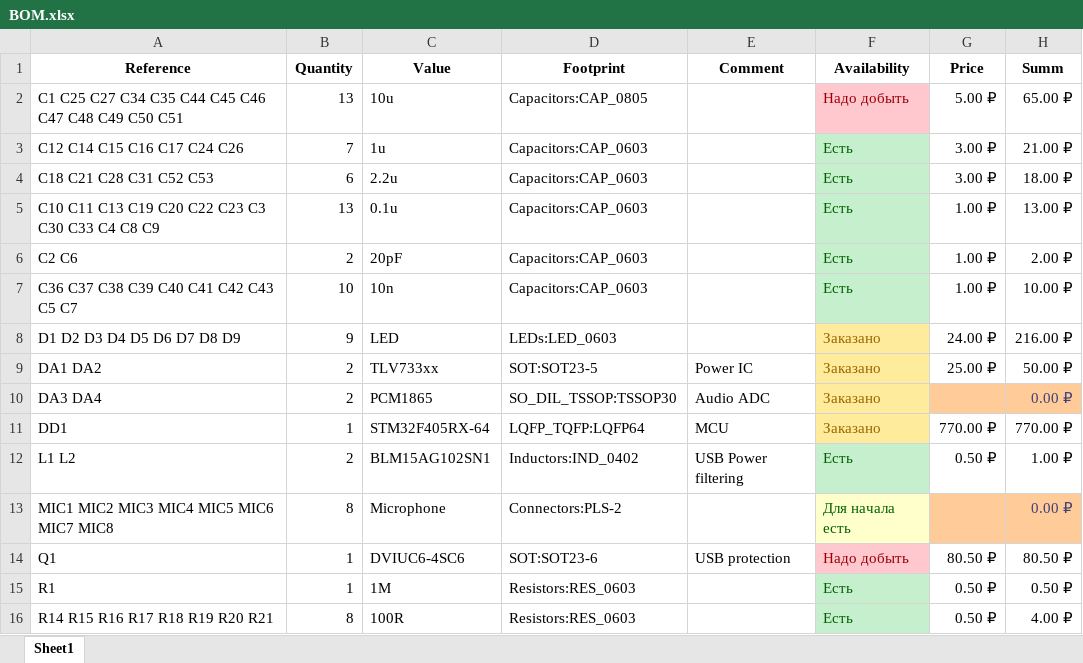
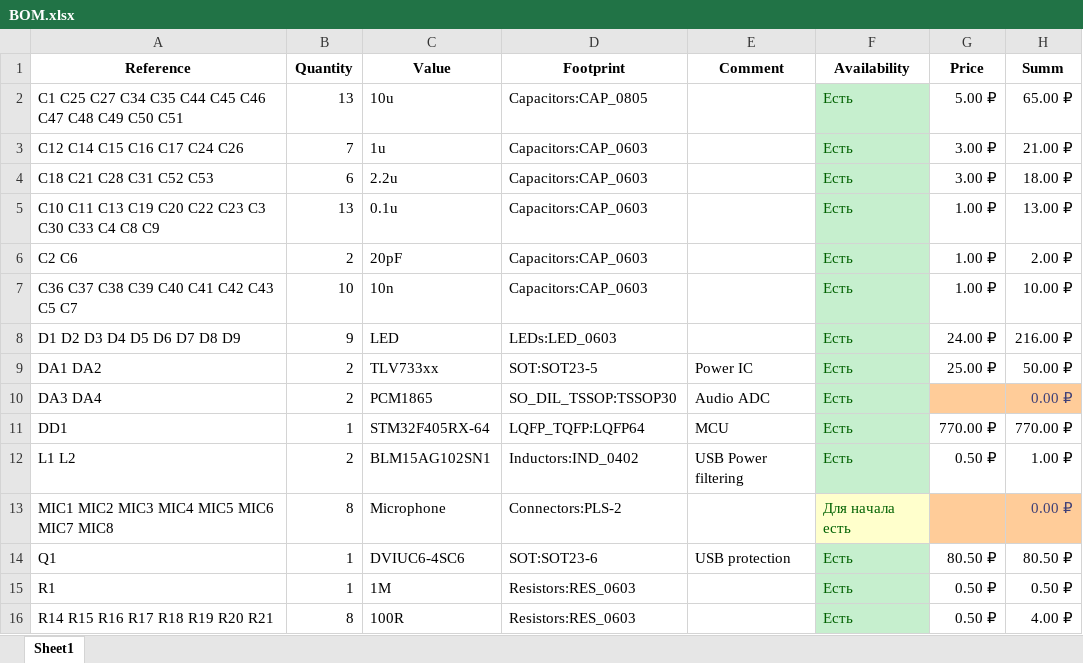
Before and after one commit to Kreyl/Microom, an Excel workbook: Microom_hw/BOM.xlsx, sheet Sheet1, drawn as a sheet; only a part is shown; values as stored, in another font and other column widths than the file's, no borders; the diff names each change by its address in the sheet, - before the commit and + after, or states it on an @@ line.

```diff
--- a/Microom_hw/BOM.xlsx (sheet Sheet1)
+++ b/Microom_hw/BOM.xlsx (sheet Sheet1)
-F2 (Availability): Надо добыть
+F2 (Availability): Есть
@@ F2 fill: #FFC7CE → #C6EFCE, text colour: #9C0006 → #006100 @@
-F8:F11 (Availability): Заказано
+F8:F11 (Availability): Есть
@@ F8:F11 fill: #FFEB9C → #C6EFCE, text colour: #9C6500 → #006100 @@
-F14 (Availability): Надо добыть
+F14 (Availability): Есть
@@ F14 fill: #FFC7CE → #C6EFCE, text colour: #9C0006 → #006100 @@
```
Also changed, not shown: 13 other files.
